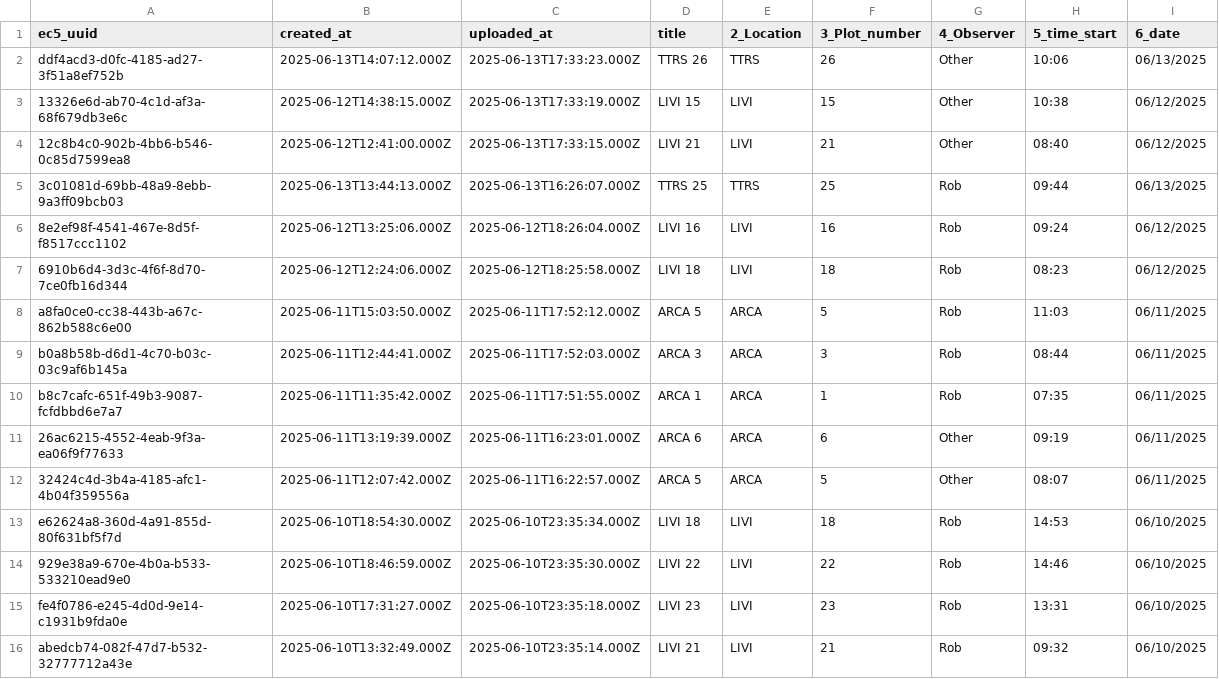
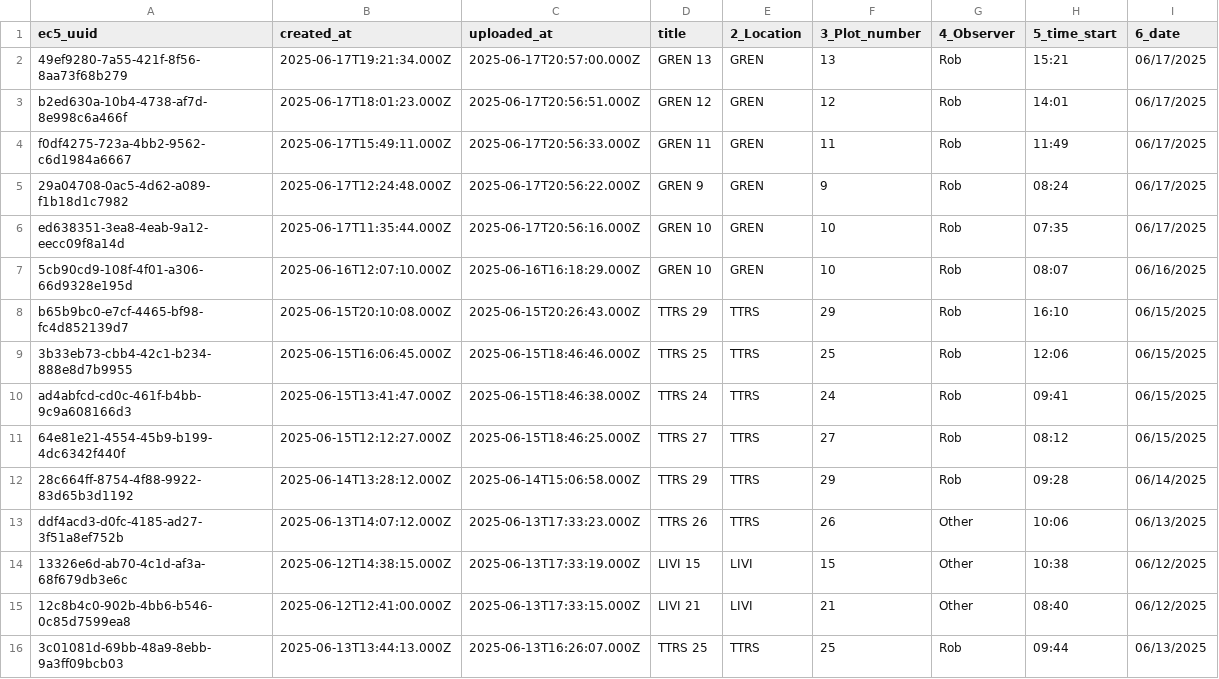
Before and after one commit to woodpeckerrob/WoodpeckerNiche.github.io, a CSV file: docs/data/raw/form-1__woodpecker-obs.csv, drawn as a sheet; only a part is shown; the shorter side is filled out with more unchanged rows; the diff names each change by its address in the sheet, - before the commit and + after, or states it on an @@ line.

Commit message:
updated obs data

```diff
--- a/docs/data/raw/form-1__woodpecker-obs.csv
+++ b/docs/data/raw/form-1__woodpecker-obs.csv
+row 2: 49ef9280-7a55-421f-8f56-8aa73f68b279 | 2025-06-17T19:21:34.000Z | 2025-06-17T20:57:00.000Z | GREN 13 | GREN | 13 | Rob | 15:21 | 06/17/2025
+row 3: b2ed630a-10b4-4738-af7d-8e998c6a466f | 2025-06-17T18:01:23.000Z | 2025-06-17T20:56:51.000Z | GREN 12 | GREN | 12 | Rob | 14:01 | 06/17/2025
+row 4: f0df4275-723a-4bb2-9562-c6d1984a6667 | 2025-06-17T15:49:11.000Z | 2025-06-17T20:56:33.000Z | GREN 11 | GREN | 11 | Rob | 11:49 | 06/17/2025
+row 5: 29a04708-0ac5-4d62-a089-f1b18d1c7982 | 2025-06-17T12:24:48.000Z | 2025-06-17T20:56:22.000Z | GREN 9 | GREN | 9 | Rob | 08:24 | 06/17/2025
+row 6: ed638351-3ea8-4eab-9a12-eecc09f8a14d | 2025-06-17T11:35:44.000Z | 2025-06-17T20:56:16.000Z | GREN 10 | GREN | 10 | Rob | 07:35 | 06/17/2025
+row 7: 5cb90cd9-108f-4f01-a306-66d9328e195d | 2025-06-16T12:07:10.000Z | 2025-06-16T16:18:29.000Z | GREN 10 | GREN | 10 | Rob | 08:07 | 06/16/2025
+row 8: b65b9bc0-e7cf-4465-bf98-fc4d852139d7 | 2025-06-15T20:10:08.000Z | 2025-06-15T20:26:43.000Z | TTRS 29 | TTRS | 29 | Rob | 16:10 | 06/15/2025
+row 9: 3b33eb73-cbb4-42c1-b234-888e8d7b9955 | 2025-06-15T16:06:45.000Z | 2025-06-15T18:46:46.000Z | TTRS 25 | TTRS | 25 | Rob | 12:06 | 06/15/2025
+row 10: ad4abfcd-cd0c-461f-b4bb-9c9a608166d3 | 2025-06-15T13:41:47.000Z | 2025-06-15T18:46:38.000Z | TTRS 24 | TTRS | 24 | Rob | 09:41 | 06/15/2025
+row 11: 64e81e21-4554-45b9-b199-4dc6342f440f | 2025-06-15T12:12:27.000Z | 2025-06-15T18:46:25.000Z | TTRS 27 | TTRS | 27 | Rob | 08:12 | 06/15/2025
+row 12: 28c664ff-8754-4f88-9922-83d65b3d1192 | 2025-06-14T13:28:12.000Z | 2025-06-14T15:06:58.000Z | TTRS 29 | TTRS | 29 | Rob | 09:28 | 06/14/2025
```
Also changed, not shown: 4 other files.
